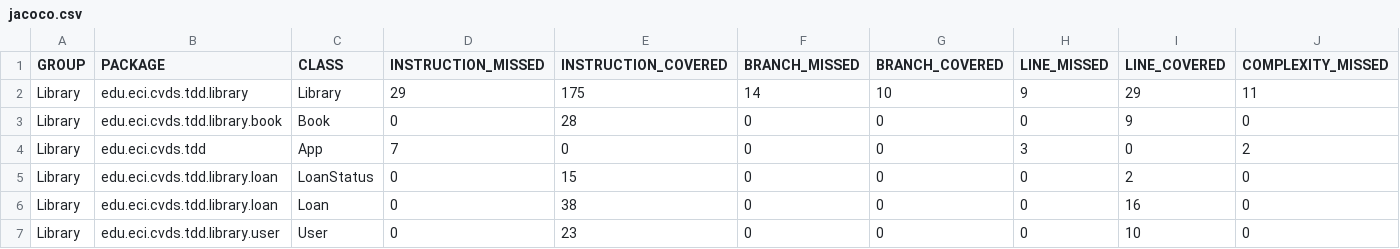
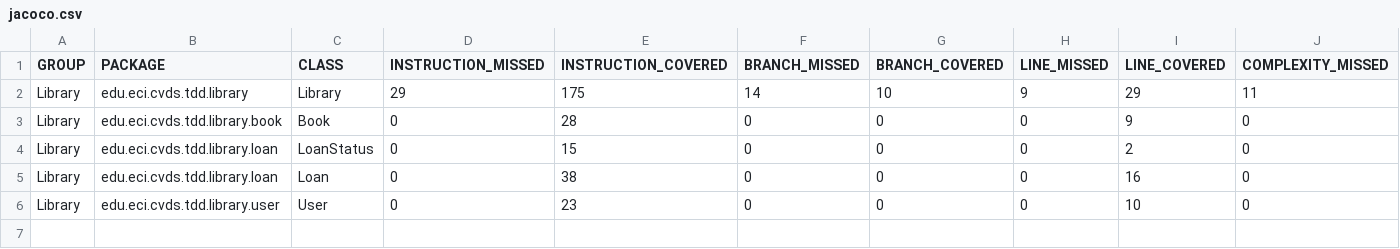
Before and after one commit to ZayraGS1403/Lab03, a CSV file: Library/target/site/jacoco/jacoco.csv, drawn as a sheet; only a part is shown; rows hold the shown columns only; the diff names each change by its address in the sheet, - before the commit and + after, or states it on an @@ line.

```diff
--- a/Library/target/site/jacoco/jacoco.csv
+++ b/Library/target/site/jacoco/jacoco.csv
-row 4: Library | edu.eci.cvds.tdd | App | 7 | 0 | 0 | 0 | 3 | 0 | 2
```
Also changed, not shown: 56 other files.
